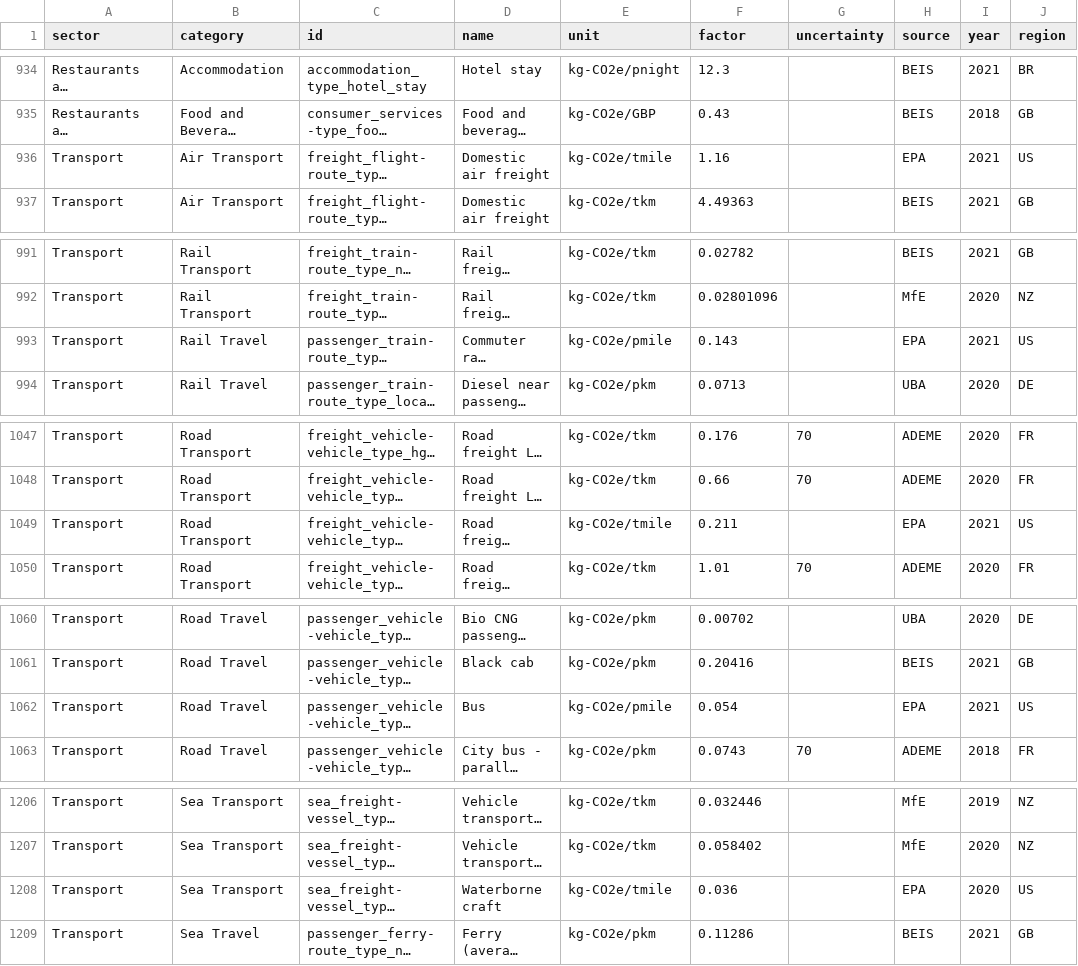
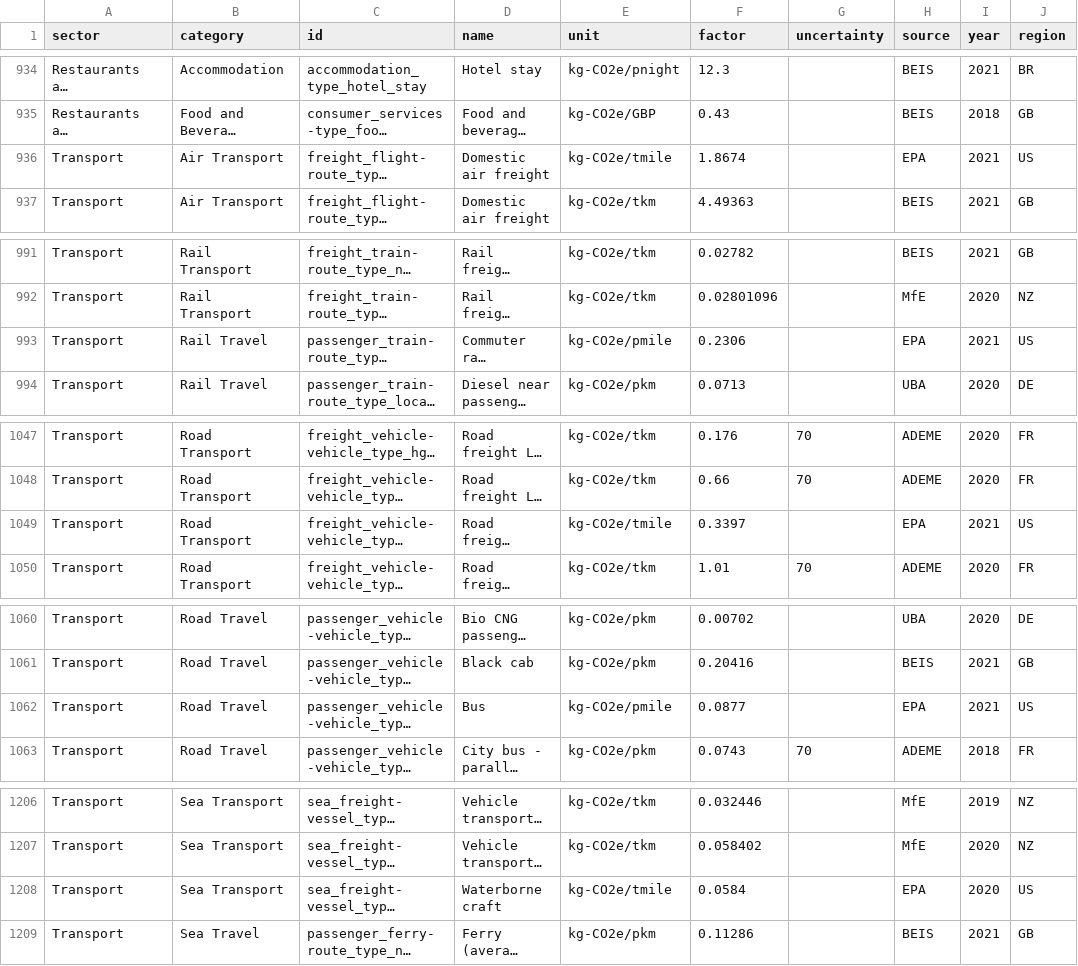
Before and after one commit to platy/Open-Emission-Factors-DB, a CSV file: OpenEmissionFactorsDB.csv, drawn as a sheet; only a part is shown, gaps mark what is left out; long unchanged cells end in …; the diff covers the shown part only; the diff names each change by its address in the sheet, - before the commit and + after, or states it on an @@ line.

Commit message:
Convert EPA data to reflect CO2 equivalencies (#90)
Before, these were only reflecting CO2 Factor (kg / unit). Now these include CH4 Factor (g / unit), N2O Factor (g / unit), which post unit- conversion reflect metric CO2 equivalencies.

```diff
--- a/OpenEmissionFactorsDB.csv
+++ b/OpenEmissionFactorsDB.csv
-F936 (factor): 1.16
+F936 (factor): 1.8674
-F993 (factor): 0.143
+F993 (factor): 0.2306
-F1049 (factor): 0.211
+F1049 (factor): 0.3397
-F1062 (factor): 0.054
+F1062 (factor): 0.0877
-F1208 (factor): 0.036
+F1208 (factor): 0.0584
```
Also changed, not shown: 11 edited cells elsewhere in this file.
